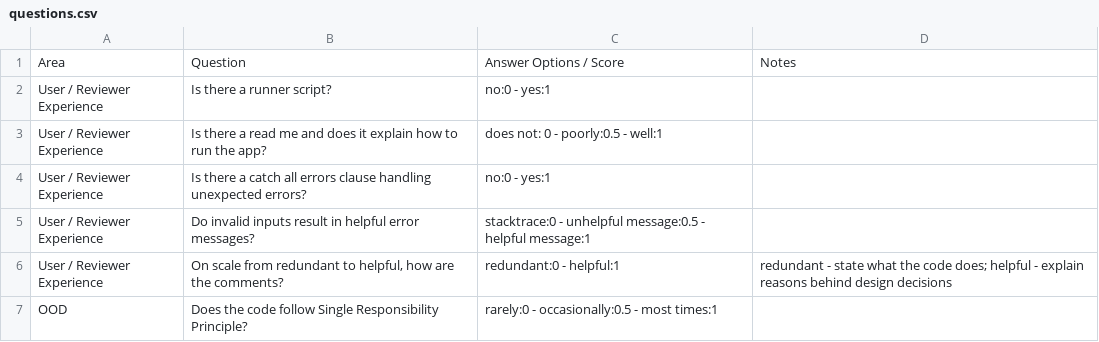
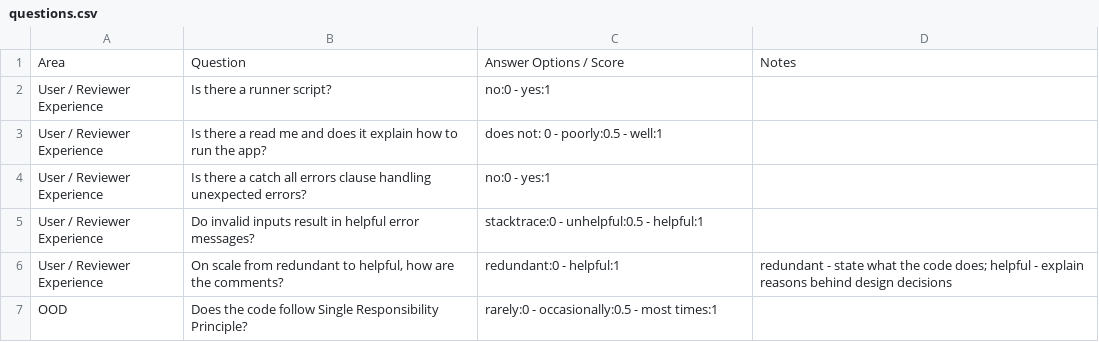
Before and after one commit to iparips/code-cutter, a CSV file: data/questions.csv, drawn as a sheet; only a part is shown.

```diff
--- a/data/questions.csv
+++ b/data/questions.csv
@@ -4,3 +4,3 @@ User / Reviewer Experience|Is there a read me and does it explain how to run the
 User / Reviewer Experience|Is there a catch all errors clause handling unexpected errors?|no:0 - yes:1|
-User / Reviewer Experience|Do invalid inputs result in helpful error messages?|stacktrace:0 - unhelpful message:0.5 - helpful message:1|
+User / Reviewer Experience|Do invalid inputs result in helpful error messages?|stacktrace:0 - unhelpful:0.5 - helpful:1|
 User / Reviewer Experience|On scale from redundant to helpful, how are the comments?|redundant:0 - helpful:1|redundant - state what the code does; helpful - explain reasons behind design decisions
```
Also changed, not shown: 1 other file.
